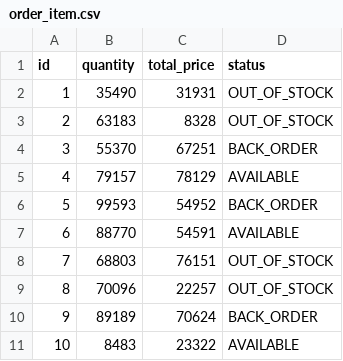
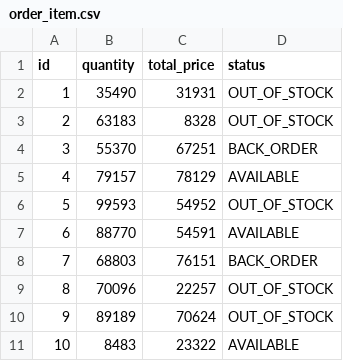
Before and after one commit to LieselErasmus/online-store, a CSV file: src/main/resources/config/liquibase/data/order_item.csv, drawn as a sheet.

```diff
--- a/src/main/resources/config/liquibase/data/order_item.csv
+++ b/src/main/resources/config/liquibase/data/order_item.csv
@@ -5,7 +5,7 @@ id;quantity;total_price;status
 4;79157;78129;AVAILABLE
-5;99593;54952;BACK_ORDER
+5;99593;54952;OUT_OF_STOCK
 6;88770;54591;AVAILABLE
-7;68803;76151;OUT_OF_STOCK
+7;68803;76151;BACK_ORDER
 8;70096;22257;OUT_OF_STOCK
-9;89189;70624;BACK_ORDER
+9;89189;70624;OUT_OF_STOCK
 10;8483;23322;AVAILABLE
```
Also changed, not shown: src/main/resources/config/liquibase/data/customer.csv, src/main/resources/config/liquibase/data/invoice.csv, 43 other files.
